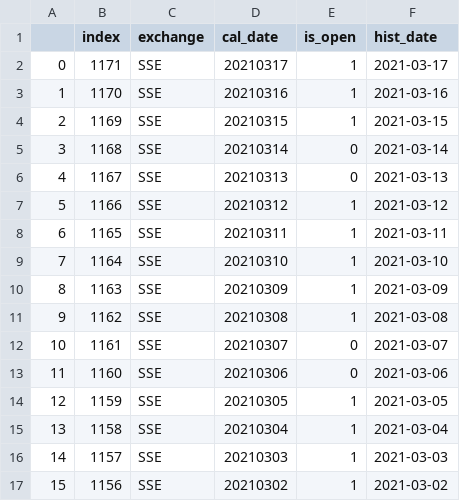
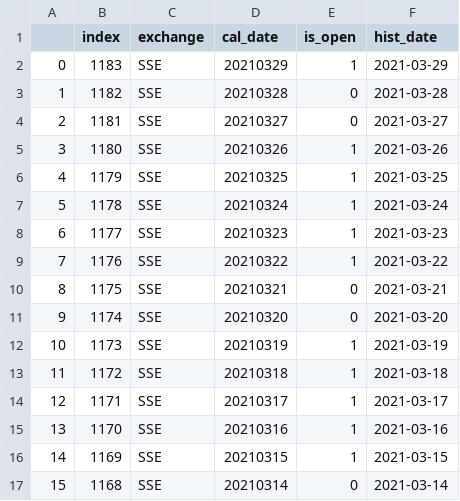
Before and after one commit to jefflyn/tesseract, a CSV file: stocks/data/etl/basic_data/hist_trade_date.csv, drawn as a sheet; only a part is shown; the shorter side is filled out with more unchanged rows; addresses are those after the commit; the diff names each change by its address in the sheet, - before the commit and + after, or states it on an @@ line.

```diff
--- a/stocks/data/etl/basic_data/hist_trade_date.csv
+++ b/stocks/data/etl/basic_data/hist_trade_date.csv
+row 2: 0 | 1183 | SSE | 20210329 | 1 | 2021-03-29
+row 3: 1 | 1182 | SSE | 20210328 | 0 | 2021-03-28
+row 4: 2 | 1181 | SSE | 20210327 | 0 | 2021-03-27
+row 5: 3 | 1180 | SSE | 20210326 | 1 | 2021-03-26
+row 6: 4 | 1179 | SSE | 20210325 | 1 | 2021-03-25
+row 7: 5 | 1178 | SSE | 20210324 | 1 | 2021-03-24
+row 8: 6 | 1177 | SSE | 20210323 | 1 | 2021-03-23
+row 9: 7 | 1176 | SSE | 20210322 | 1 | 2021-03-22
+row 10: 8 | 1175 | SSE | 20210321 | 0 | 2021-03-21
+row 11: 9 | 1174 | SSE | 20210320 | 0 | 2021-03-20
+row 12: 10 | 1173 | SSE | 20210319 | 1 | 2021-03-19
+row 13: 11 | 1172 | SSE | 20210318 | 1 | 2021-03-18
@@ column A renumbered from row 14 down @@
```
Also changed, not shown: 1 other file.
